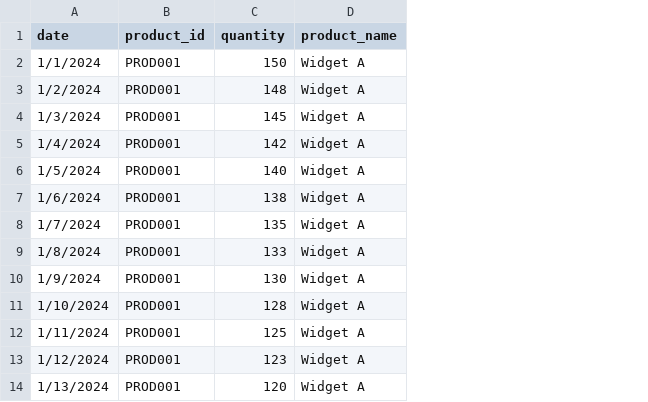
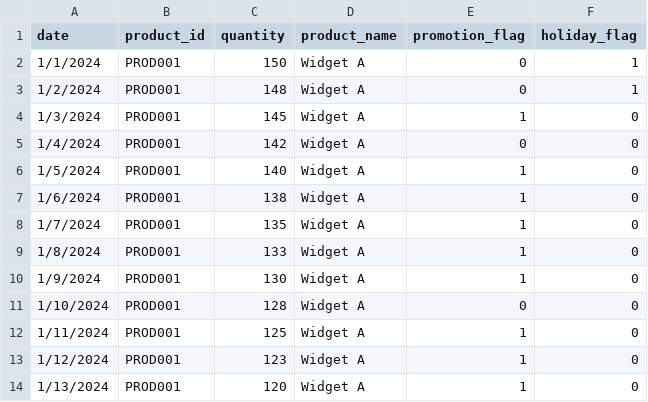
Before and after one commit to vreoo/Inventra, a CSV file: sample_inventory_data.csv, drawn as a sheet; only a part is shown; the diff names each change by its address in the sheet, - before the commit and + after, or states it on an @@ line.

```diff
--- a/sample_inventory_data.csv
+++ b/sample_inventory_data.csv
+column E (promotion_flag), rows 2-14: 0 | 0 | 1 | 0 | 1 | 1 | 1 | 1 | 1 | 0 | 1 | 1 | 1
+column F (holiday_flag), rows 2-14: 1 | 1 | 0 | 0 | 0 | 0 | 0 | 0 | 0 | 0 | 0 | 0 | 0
```
Also changed, not shown: 11 other files.
